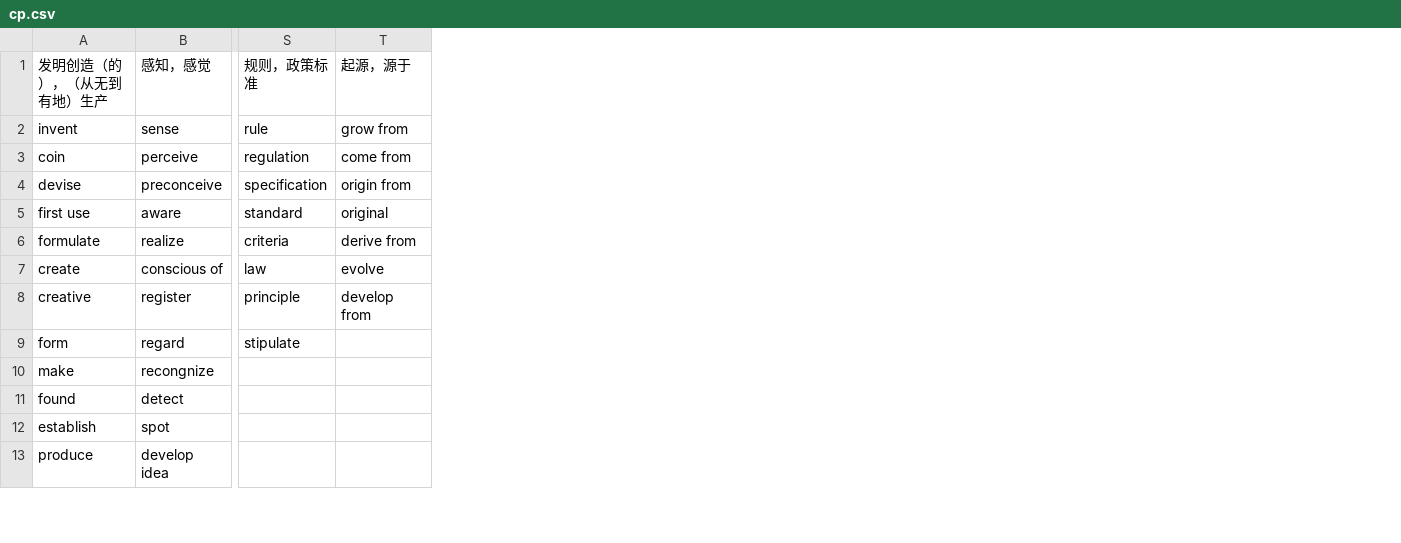
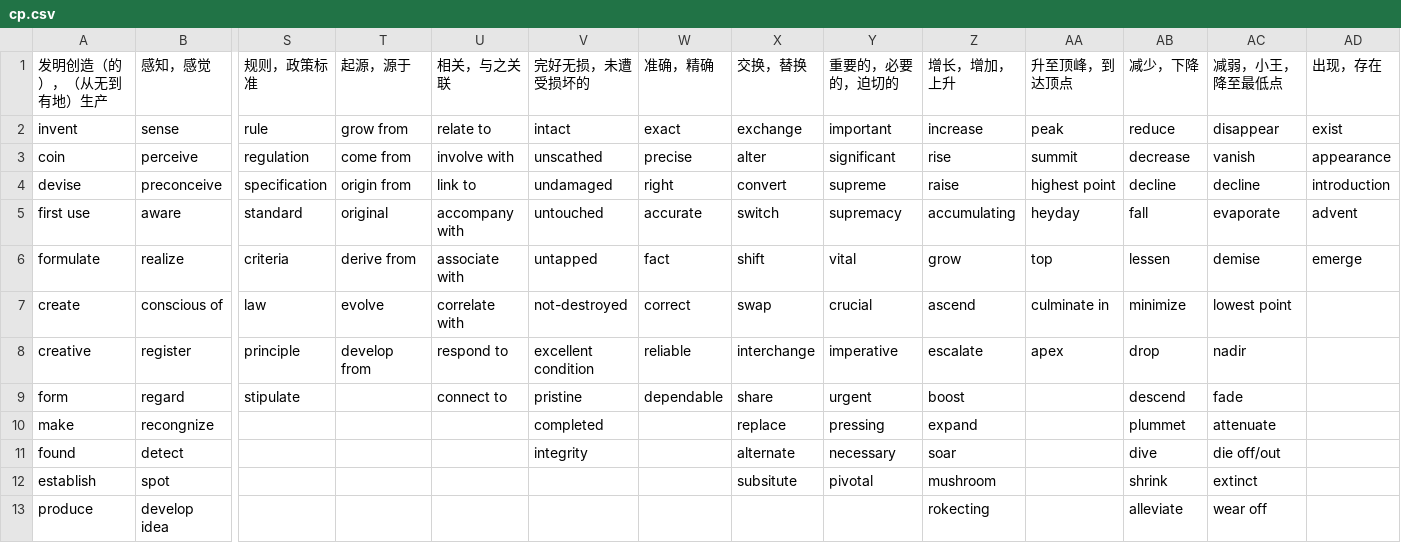
Before and after one commit to bossleanne/Daily-Learning-tools, a CSV file: cp.csv, drawn as a sheet; only a part is shown, gaps mark what is left out; the diff names each change by its address in the sheet, - before the commit and + after, or states it on an @@ line.

```diff
--- a/cp.csv
+++ b/cp.csv
+column U (相关，与之关联), rows 2-9: relate to | involve with | link to | accompany with | associate with | correlate with | respond to | connect to
+column V (完好无损，未遭受损坏的), rows 2-11: intact | unscathed | undamaged | untouched | untapped | not-destroyed | excellent condition | pristine | completed | integrity
+column W (准确，精确), rows 2-9: exact | precise | right | accurate | fact | correct | reliable | dependable
+column X (交换，替换), rows 2-12: exchange | alter | convert | switch | shift | swap | interchange | share | replace | alternate | subsitute
+column Y (重要的，必要的，迫切的), rows 2-12: important | significant | supreme | supremacy | vital | crucial | imperative | urgent | pressing | necessary | pivotal
+column Z (增长，增加，上升), rows 2-13: increase | rise | raise | accumulating | grow | ascend | escalate | boost | expand | soar | mushroom | rokecting
+column AA (升至顶峰，到达顶点), rows 2-8: peak | summit | highest point | heyday | top | culminate in | apex
+column AB (减少，下降), rows 2-13: reduce | decrease | decline | fall | lessen | minimize | drop | descend | plummet | dive | shrink | alleviate
+column AC (减弱，小王，降至最低点), rows 2-13: disappear | vanish | decline | evaporate | demise | lowest point | nadir | fade | attenuate | die off/out | extinct | wear off
+column AD (出现，存在), rows 2-6: exist | appearance | introduction | advent | emerge
```
Also changed, not shown: 2 other files.
